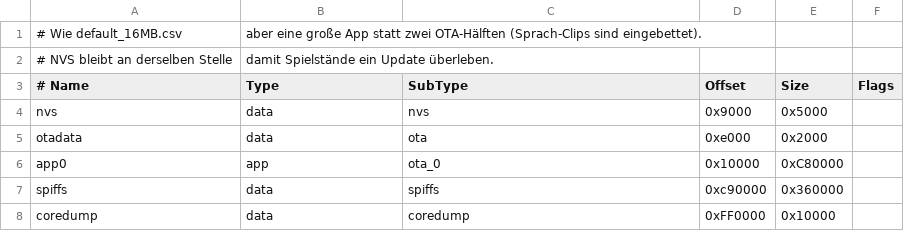
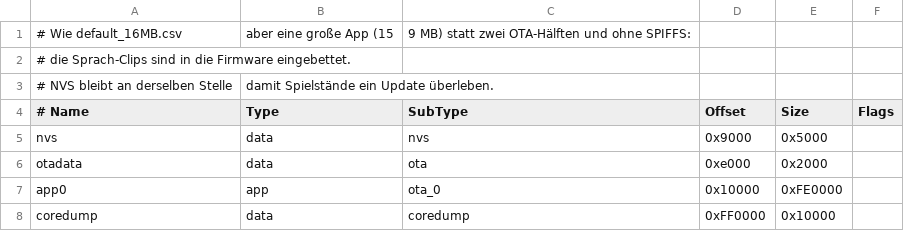
Before and after one commit to tobwil/puzzle-gadget, a CSV file: partitions.csv, drawn as a sheet.

```diff
--- a/partitions.csv
+++ b/partitions.csv
@@ -1,2 +1,3 @@
-# Wie default_16MB.csv, aber eine große App statt zwei OTA-Hälften (Sprach-Clips sind eingebettet).
+# Wie default_16MB.csv, aber eine große App (15,9 MB) statt zwei OTA-Hälften und ohne SPIFFS:
+# die Sprach-Clips sind in die Firmware eingebettet.
 # NVS bleibt an derselben Stelle, damit Spielstände ein Update überleben.
@@ -5,4 +6,3 @@ nvs,      data, nvs,     0x9000,  0x5000,
 otadata,  data, ota,     0xe000,  0x2000,
-app0,     app,  ota_0,   0x10000, 0xC80000,
-spiffs,   data, spiffs,  0xc90000,0x360000,
+app0,     app,  ota_0,   0x10000, 0xFE0000,
 coredump, data, coredump,0xFF0000,0x10000,
```
Also changed, not shown: 10 other files.
